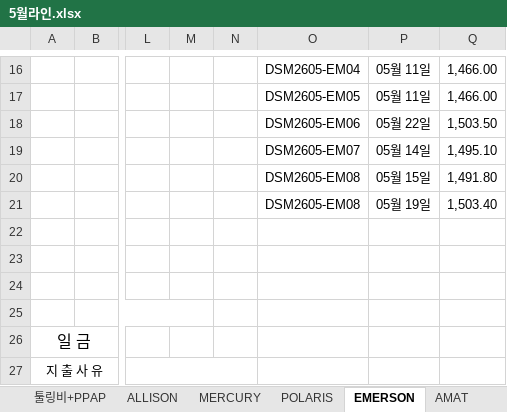
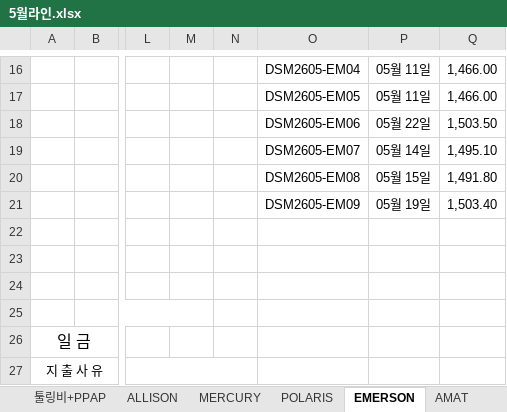
Before and after one commit to a01042102350/date, an Excel workbook: 기초자료/202605/5월라인.xlsx, sheet EMERSON, drawn as a sheet; only a part is shown, gaps mark what is left out; values as stored, in another font and other column widths than the file's, no borders; charts and pictures and conditional formats not drawn; the diff names each change by its address in the sheet, - before the commit and + after, or states it on an @@ line.

Commit message:
자동 동기화 2026-11-25 11:58 (1개 파일)

```diff
--- a/기초자료/202605/5월라인.xlsx (sheet EMERSON)
+++ b/기초자료/202605/5월라인.xlsx (sheet EMERSON)
-O21: DSM2605-EM08
+O21: DSM2605-EM09
```
Also changed, not shown: sheet AMAT, charts or pictures.
